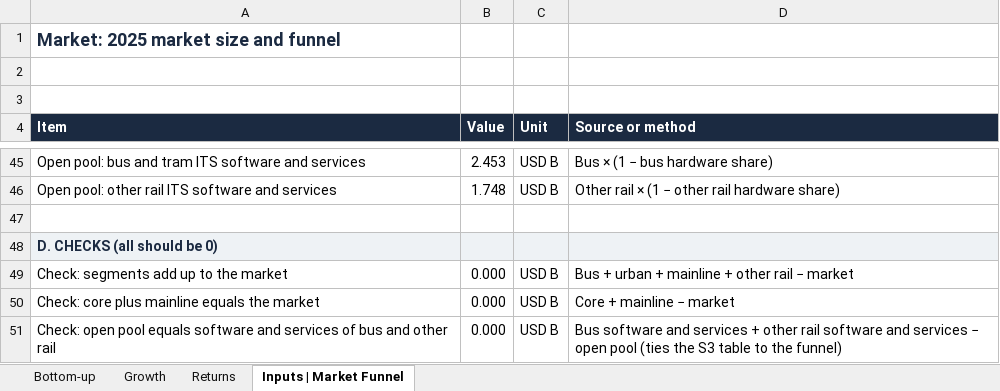
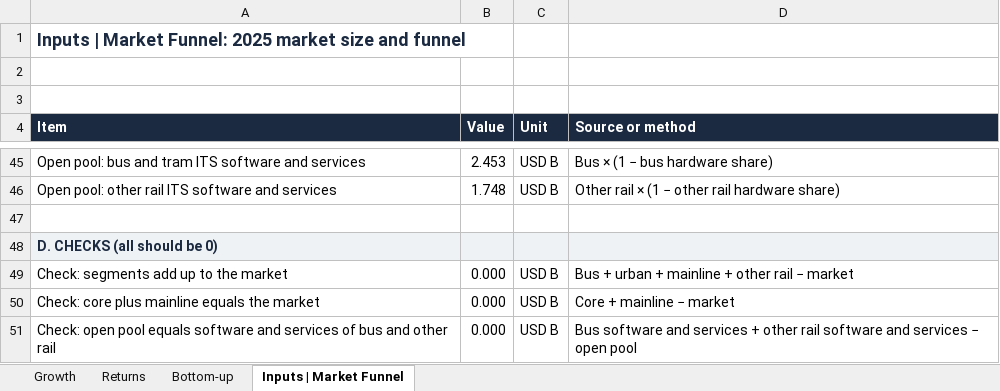
Before and after one commit to matthewkang858/Project-2-, an Excel workbook: its-market-case/model/Public_ITS_Market_Model_2.xlsx, sheet Inputs | Market Funnel, drawn as a sheet; only a part is shown, gaps mark what is left out; values as stored, in another font and other column widths than the file's, no borders; the diff names each change by its address in the sheet, - before the commit and + after, or states it on an @@ line.

```diff
--- a/its-market-case/model/Public_ITS_Market_Model_2.xlsx (sheet Inputs | Market Funnel)
+++ b/its-market-case/model/Public_ITS_Market_Model_2.xlsx (sheet Inputs | Market Funnel)
@@ sheet tab order changed: Growth | Returns | Bottom-up | Inputs | Market Funnel @@
-A1 (Item): Market: 2025 market size and funnel
+A1 (Item): Inputs | Market Funnel: 2025 market size and funnel
-D51 (Source or method): …open pool (ties the S3 table to the funnel)
+D51 (Source or method): …open pool
```
Also changed, not shown: sheet Growth, sheet Returns, sheet Bottom-up, 2 other files.
